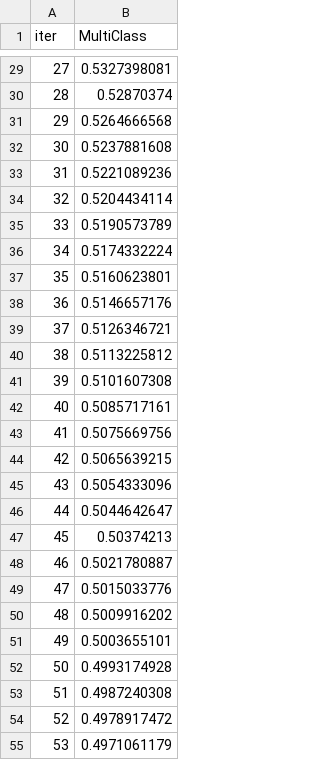
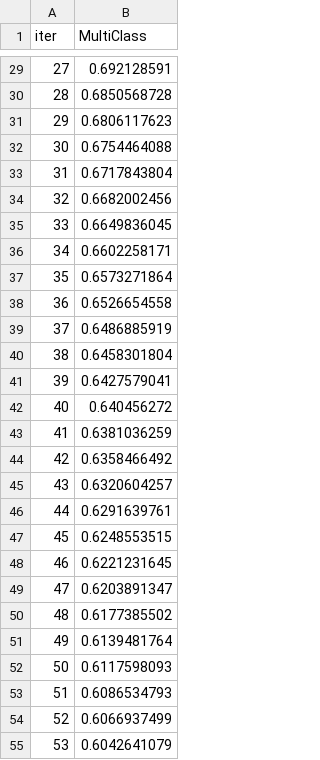
Before and after one commit to Yimei-Yang/Kaggle-MulticlassPrediction, a TSV file: catboost_info/learn_error.tsv, drawn as a sheet; only a part is shown, gaps mark what is left out; the diff covers the shown part only.

```diff
--- a/catboost_info/learn_error.tsv
+++ b/catboost_info/learn_error.tsv
@@ -29,27 +29,27 @@ iter	MultiClass
-27	0.5327398081
-28	0.52870374
-29	0.5264666568
-30	0.5237881608
-31	0.5221089236
-32	0.5204434114
-33	0.5190573789
-34	0.5174332224
-35	0.5160623801
-36	0.5146657176
-37	0.5126346721
-38	0.5113225812
-39	0.5101607308
-40	0.5085717161
-41	0.5075669756
-42	0.5065639215
-43	0.5054333096
-44	0.5044642647
-45	0.50374213
-46	0.5021780887
-47	0.5015033776
-48	0.5009916202
-49	0.5003655101
-50	0.4993174928
-51	0.4987240308
-52	0.4978917472
-53	0.4971061179
+27	0.692128591
+28	0.6850568728
+29	0.6806117623
+30	0.6754464088
+31	0.6717843804
+32	0.6682002456
+33	0.6649836045
+34	0.6602258171
+35	0.6573271864
+36	0.6526654558
+37	0.6486885919
+38	0.6458301804
+39	0.6427579041
+40	0.640456272
+41	0.6381036259
+42	0.6358466492
+43	0.6320604257
+44	0.6291639761
+45	0.6248553515
+46	0.6221231645
+47	0.6203891347
+48	0.6177385502
+49	0.6139481764
+50	0.6117598093
+51	0.6086534793
+52	0.6066937499
+53	0.6042641079
```
Also changed, not shown: 73 edited cells elsewhere in this file, catboost_info/time_left.tsv, 3 other files.
